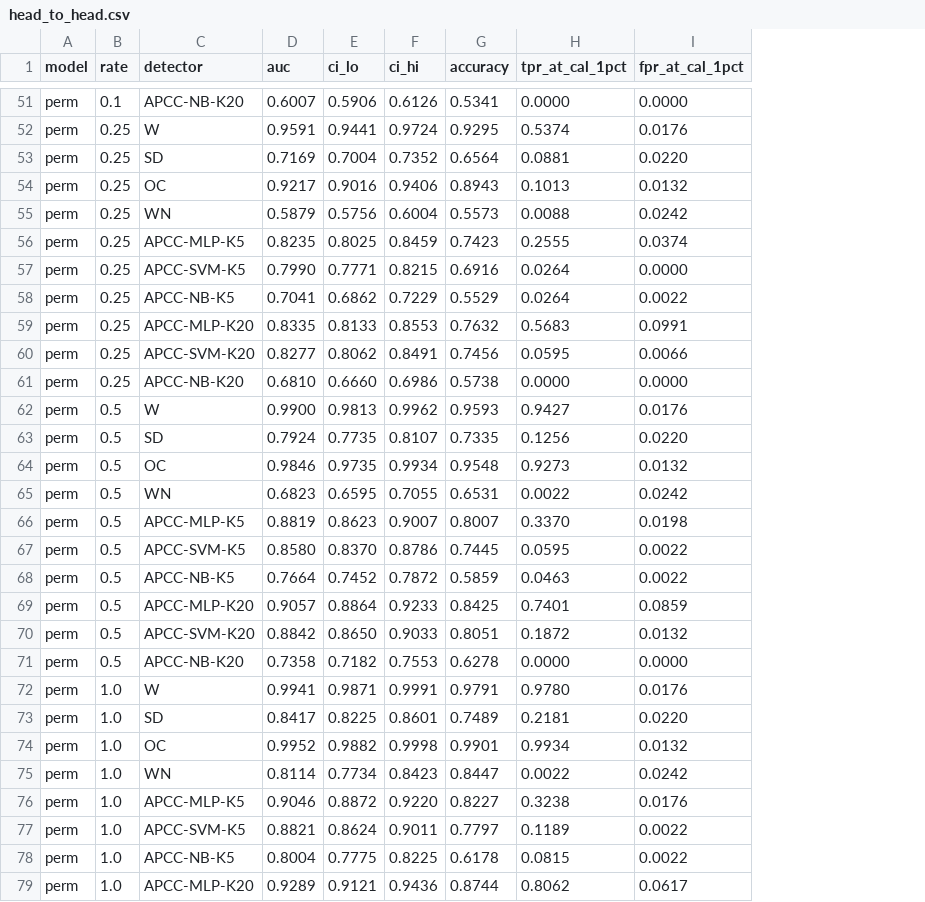
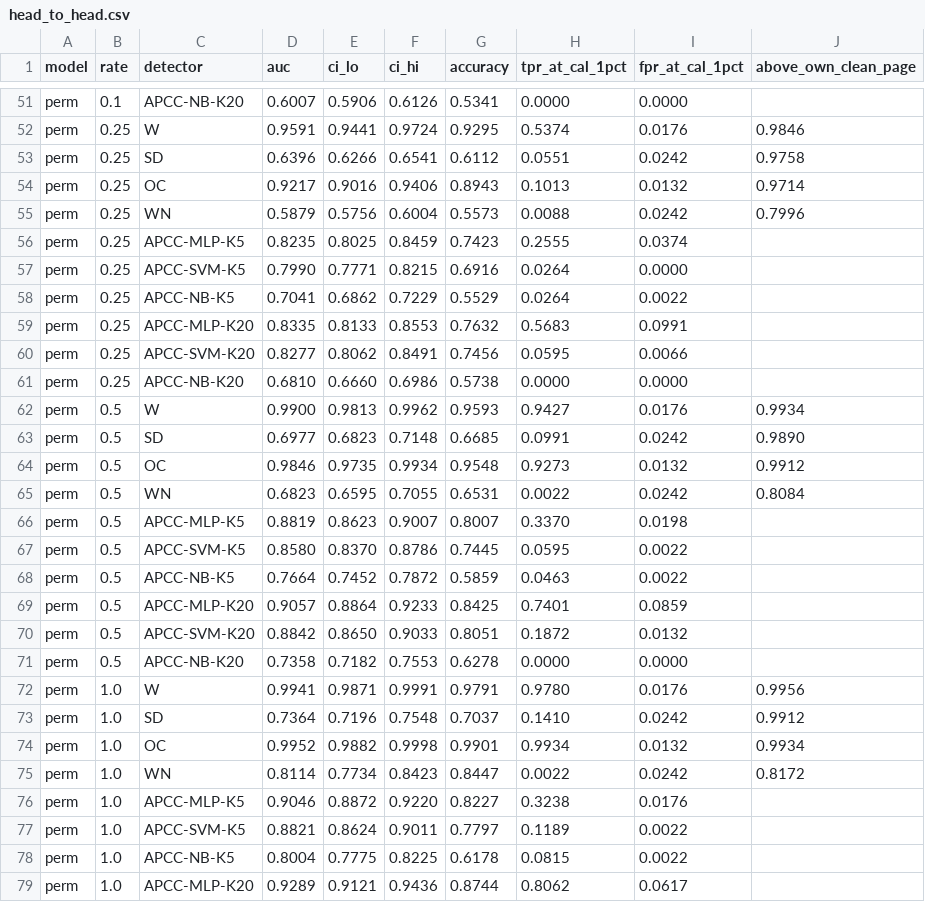
Before and after one commit to calawi/html-attribute-order-steganography, a CSV file: results/head_to_head.csv, drawn as a sheet; only a part is shown, gaps mark what is left out; the diff covers the shown part only; the diff names each change by its address in the sheet, - before the commit and + after, or states it on an @@ line.

```diff
--- a/results/head_to_head.csv
+++ b/results/head_to_head.csv
+column J (above_own_clean_page), rows 52-75: 0.9846 | 0.9758 | 0.9714 | 0.7996 |  |  |  |  |  |  | 0.9934 | 0.9890 | 0.9912 | 0.8084 |  |  |  |  |  |  | 0.9956 | 0.9912 | 0.9934 | 0.8172
-D53 (auc): 0.7169
+D53 (auc): 0.6396
-E53 (ci_lo): 0.7004
+E53 (ci_lo): 0.6266
-F53 (ci_hi): 0.7352
+F53 (ci_hi): 0.6541
-G53 (accuracy): 0.6564
+G53 (accuracy): 0.6112
-H53 (tpr_at_cal_1pct): 0.0881
+H53 (tpr_at_cal_1pct): 0.0551
-I53 (fpr_at_cal_1pct): 0.0220
+I53 (fpr_at_cal_1pct): 0.0242
-D63 (auc): 0.7924
+D63 (auc): 0.6977
-E63 (ci_lo): 0.7735
+E63 (ci_lo): 0.6823
-F63 (ci_hi): 0.8107
+F63 (ci_hi): 0.7148
-G63 (accuracy): 0.7335
+G63 (accuracy): 0.6685
-H63 (tpr_at_cal_1pct): 0.1256
+H63 (tpr_at_cal_1pct): 0.0991
-I63 (fpr_at_cal_1pct): 0.0220
+I63 (fpr_at_cal_1pct): 0.0242
-D73 (auc): 0.8417
+D73 (auc): 0.7364
-E73 (ci_lo): 0.8225
+E73 (ci_lo): 0.7196
-F73 (ci_hi): 0.8601
+F73 (ci_hi): 0.7548
-G73 (accuracy): 0.7489
+G73 (accuracy): 0.7037
-H73 (tpr_at_cal_1pct): 0.2181
+H73 (tpr_at_cal_1pct): 0.1410
-I73 (fpr_at_cal_1pct): 0.0220
+I73 (fpr_at_cal_1pct): 0.0242
```
Also changed, not shown: 30 edited cells elsewhere in this file, 5 other files.
